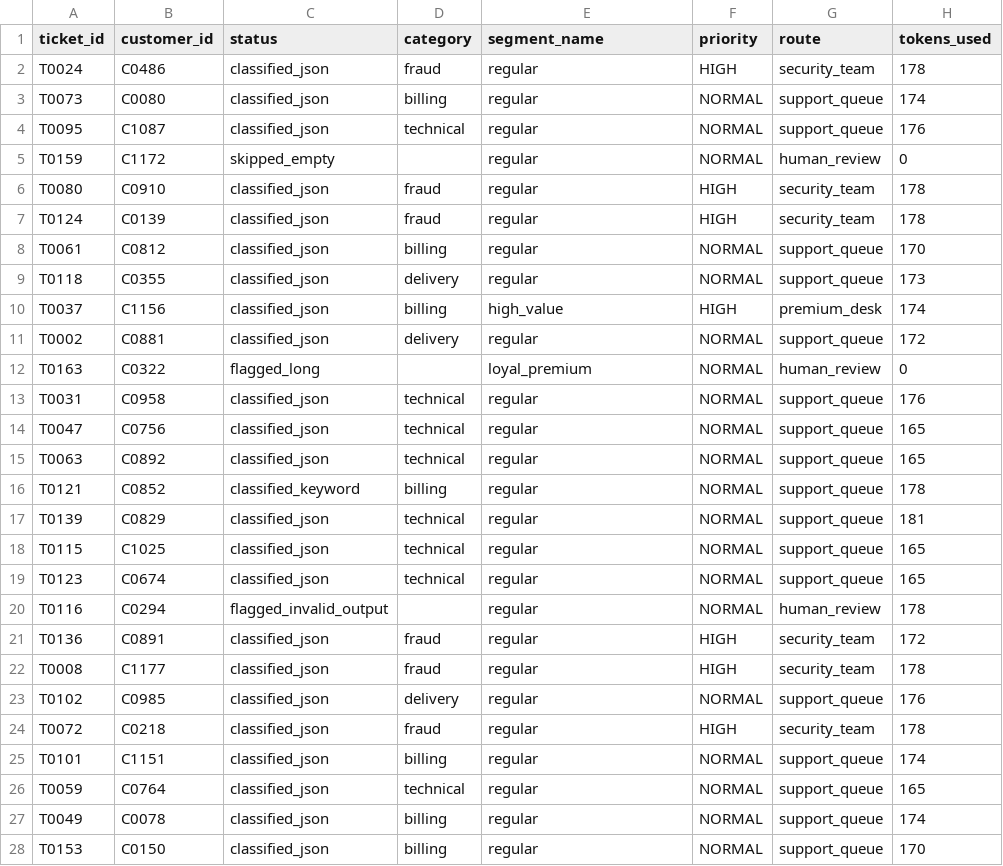
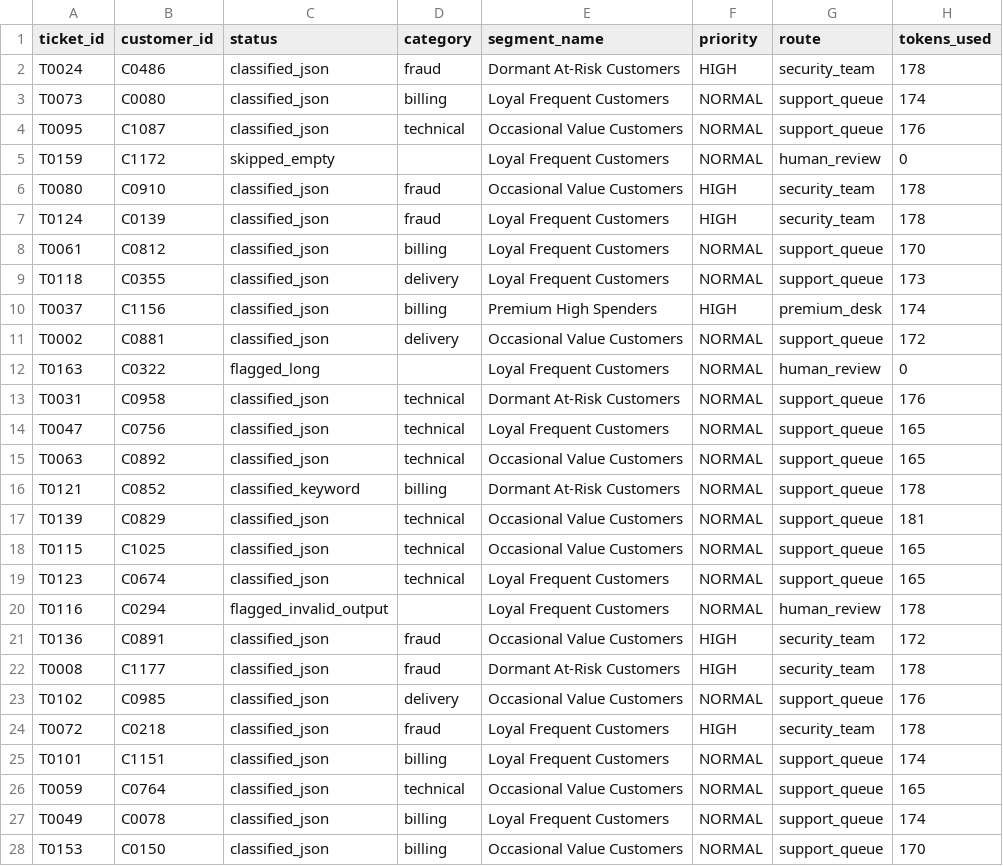
Before and after one commit to Thrisha-07/instamart-customer-intelligence, a CSV file: outputs/triage_results.csv, drawn as a sheet; only a part is shown; the diff covers the shown part only.

Commit message:
Finalize Instamart customer intelligence capstone

```diff
--- a/outputs/triage_results.csv
+++ b/outputs/triage_results.csv
@@ -1,28 +1,28 @@
 ticket_id,customer_id,status,category,segment_name,priority,route,tokens_used
-T0024,C0486,classified_json,fraud,regular,HIGH,security_team,178
-T0073,C0080,classified_json,billing,regular,NORMAL,support_queue,174
-T0095,C1087,classified_json,technical,regular,NORMAL,support_queue,176
-T0159,C1172,skipped_empty,,regular,NORMAL,human_review,0
-T0080,C0910,classified_json,fraud,regular,HIGH,security_team,178
-T0124,C0139,classified_json,fraud,regular,HIGH,security_team,178
-T0061,C0812,classified_json,billing,regular,NORMAL,support_queue,170
-T0118,C0355,classified_json,delivery,regular,NORMAL,support_queue,173
-T0037,C1156,classified_json,billing,high_value,HIGH,premium_desk,174
-T0002,C0881,classified_json,delivery,regular,NORMAL,support_queue,172
-T0163,C0322,flagged_long,,loyal_premium,NORMAL,human_review,0
-T0031,C0958,classified_json,technical,regular,NORMAL,support_queue,176
-T0047,C0756,classified_json,technical,regular,NORMAL,support_queue,165
-T0063,C0892,classified_json,technical,regular,NORMAL,support_queue,165
-T0121,C0852,classified_keyword,billing,regular,NORMAL,support_queue,178
-T0139,C0829,classified_json,technical,regular,NORMAL,support_queue,181
-T0115,C1025,classified_json,technical,regular,NORMAL,support_queue,165
-T0123,C0674,classified_json,technical,regular,NORMAL,support_queue,165
-T0116,C0294,flagged_invalid_output,,regular,NORMAL,human_review,178
-T0136,C0891,classified_json,fraud,regular,HIGH,security_team,172
-T0008,C1177,classified_json,fraud,regular,HIGH,security_team,178
-T0102,C0985,classified_json,delivery,regular,NORMAL,support_queue,176
-T0072,C0218,classified_json,fraud,regular,HIGH,security_team,178
-T0101,C1151,classified_json,billing,regular,NORMAL,support_queue,174
-T0059,C0764,classified_json,technical,regular,NORMAL,support_queue,165
-T0049,C0078,classified_json,billing,regular,NORMAL,support_queue,174
-T0153,C0150,classified_json,billing,regular,NORMAL,support_queue,170
+T0024,C0486,classified_json,fraud,Dormant At-Risk Customers,HIGH,security_team,178
+T0073,C0080,classified_json,billing,Loyal Frequent Customers,NORMAL,support_queue,174
+T0095,C1087,classified_json,technical,Occasional Value Customers,NORMAL,support_queue,176
+T0159,C1172,skipped_empty,,Loyal Frequent Customers,NORMAL,human_review,0
+T0080,C0910,classified_json,fraud,Occasional Value Customers,HIGH,security_team,178
+T0124,C0139,classified_json,fraud,Loyal Frequent Customers,HIGH,security_team,178
+T0061,C0812,classified_json,billing,Loyal Frequent Customers,NORMAL,support_queue,170
+T0118,C0355,classified_json,delivery,Loyal Frequent Customers,NORMAL,support_queue,173
+T0037,C1156,classified_json,billing,Premium High Spenders,HIGH,premium_desk,174
+T0002,C0881,classified_json,delivery,Occasional Value Customers,NORMAL,support_queue,172
+T0163,C0322,flagged_long,,Loyal Frequent Customers,NORMAL,human_review,0
+T0031,C0958,classified_json,technical,Dormant At-Risk Customers,NORMAL,support_queue,176
+T0047,C0756,classified_json,technical,Loyal Frequent Customers,NORMAL,support_queue,165
+T0063,C0892,classified_json,technical,Occasional Value Customers,NORMAL,support_queue,165
+T0121,C0852,classified_keyword,billing,Dormant At-Risk Customers,NORMAL,support_queue,178
+T0139,C0829,classified_json,technical,Occasional Value Customers,NORMAL,support_queue,181
+T0115,C1025,classified_json,technical,Occasional Value Customers,NORMAL,support_queue,165
+T0123,C0674,classified_json,technical,Loyal Frequent Customers,NORMAL,support_queue,165
+T0116,C0294,flagged_invalid_output,,Loyal Frequent Customers,NORMAL,human_review,178
+T0136,C0891,classified_json,fraud,Occasional Value Customers,HIGH,security_team,172
+T0008,C1177,classified_json,fraud,Dormant At-Risk Customers,HIGH,security_team,178
+T0102,C0985,classified_json,delivery,Occasional Value Customers,NORMAL,support_queue,176
+T0072,C0218,classified_json,fraud,Loyal Frequent Customers,HIGH,security_team,178
+T0101,C1151,classified_json,billing,Loyal Frequent Customers,NORMAL,support_queue,174
+T0059,C0764,classified_json,technical,Occasional Value Customers,NORMAL,support_queue,165
+T0049,C0078,classified_json,billing,Loyal Frequent Customers,NORMAL,support_queue,174
+T0153,C0150,classified_json,billing,Occasional Value Customers,NORMAL,support_queue,170
```
Also changed, not shown: 161 edited cells elsewhere in this file, 11 other files.
